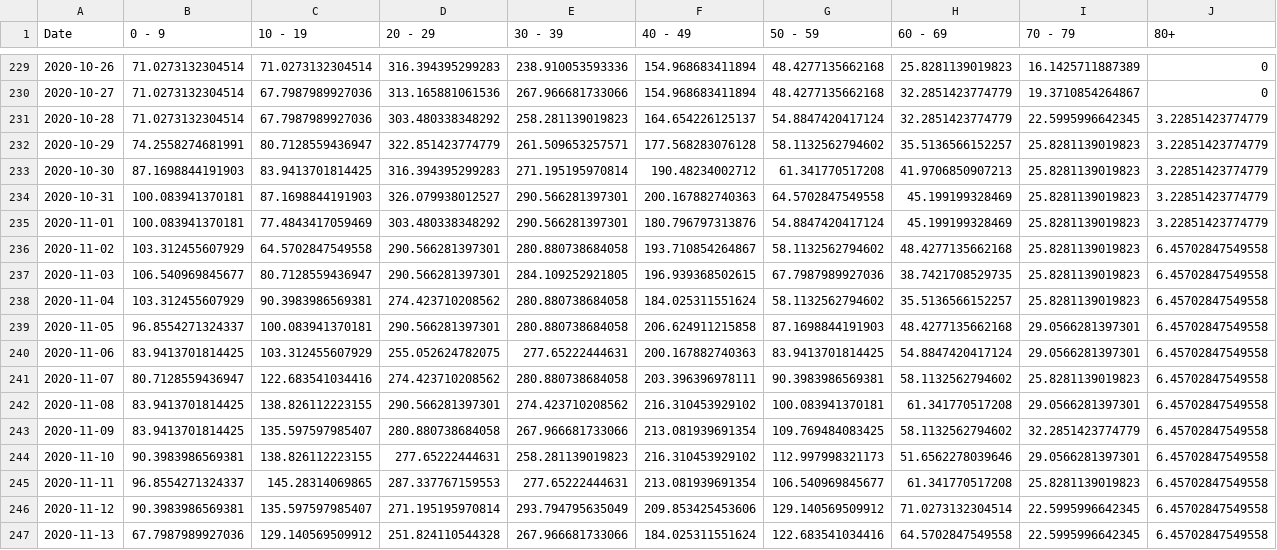
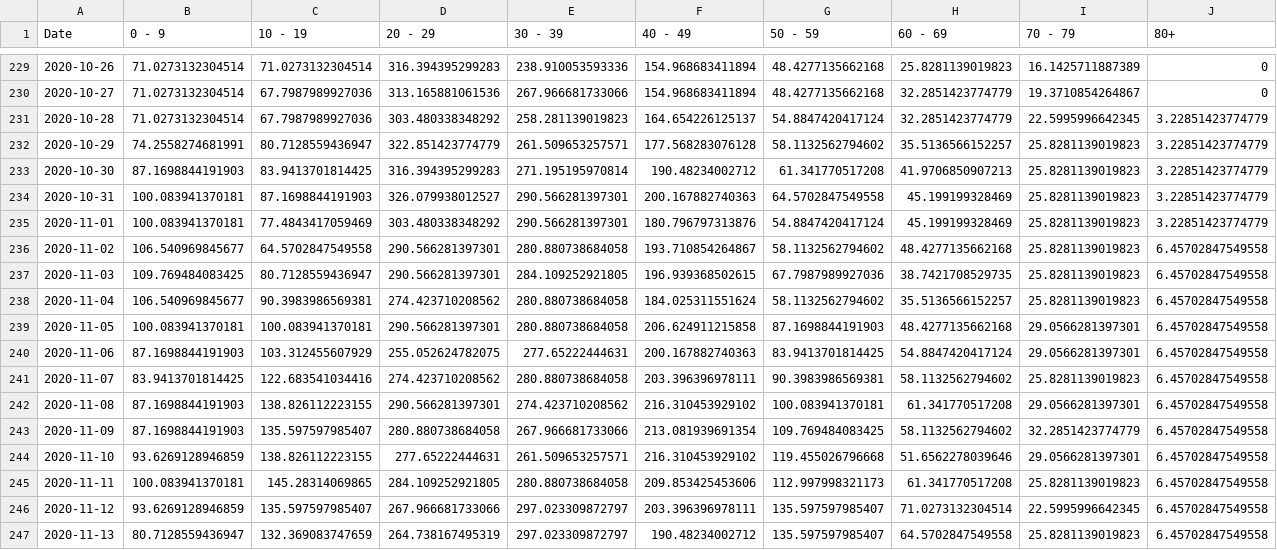
Before and after one commit to SCPHCovid19Data/scph_covid19, a CSV file: age_14d_period_historical_eng.csv, drawn as a sheet; only a part is shown, gaps mark what is left out; the diff covers the shown part only.

```diff
--- a/age_14d_period_historical_eng.csv
+++ b/age_14d_period_historical_eng.csv
@@ -235,13 +235,13 @@
 2020-11-01,100.083941370181,77.4843417059469,303.480338348292,290.566281397301,180.796797313876,54.8847420417124,45.199199328469,25.8281139019823,3.22851423774779
-2020-11-02,103.312455607929,64.5702847549558,290.566281397301,280.880738684058,193.710854264867,58.1132562794602,48.4277135662168,25.8281139019823,6.45702847549558
-2020-11-03,106.540969845677,80.7128559436947,290.566281397301,284.109252921805,196.939368502615,67.7987989927036,38.7421708529735,25.8281139019823,6.45702847549558
-2020-11-04,103.312455607929,90.3983986569381,274.423710208562,280.880738684058,184.025311551624,58.1132562794602,35.5136566152257,25.8281139019823,6.45702847549558
-2020-11-05,96.8554271324337,100.083941370181,290.566281397301,280.880738684058,206.624911215858,87.1698844191903,48.4277135662168,29.0566281397301,6.45702847549558
-2020-11-06,83.9413701814425,103.312455607929,255.052624782075,277.65222444631,200.167882740363,83.9413701814425,54.8847420417124,29.0566281397301,6.45702847549558
-2020-11-07,80.7128559436947,122.683541034416,274.423710208562,280.880738684058,203.396396978111,90.3983986569381,58.1132562794602,25.8281139019823,6.45702847549558
-2020-11-08,83.9413701814425,138.826112223155,290.566281397301,274.423710208562,216.310453929102,100.083941370181,61.341770517208,29.0566281397301,6.45702847549558
-2020-11-09,83.9413701814425,135.597597985407,280.880738684058,267.966681733066,213.081939691354,109.769484083425,58.1132562794602,32.2851423774779,6.45702847549558
-2020-11-10,90.3983986569381,138.826112223155,277.65222444631,258.281139019823,216.310453929102,112.997998321173,51.6562278039646,29.0566281397301,6.45702847549558
-2020-11-11,96.8554271324337,145.28314069865,287.337767159553,277.65222444631,213.081939691354,106.540969845677,61.341770517208,25.8281139019823,6.45702847549558
-2020-11-12,90.3983986569381,135.597597985407,271.195195970814,293.794795635049,209.853425453606,129.140569509912,71.0273132304514,22.5995996642345,6.45702847549558
-2020-11-13,67.7987989927036,129.140569509912,251.824110544328,267.966681733066,184.025311551624,122.683541034416,64.5702847549558,22.5995996642345,6.45702847549558
+2020-11-02,106.540969845677,64.5702847549558,290.566281397301,280.880738684058,193.710854264867,58.1132562794602,48.4277135662168,25.8281139019823,6.45702847549558
+2020-11-03,109.769484083425,80.7128559436947,290.566281397301,284.109252921805,196.939368502615,67.7987989927036,38.7421708529735,25.8281139019823,6.45702847549558
+2020-11-04,106.540969845677,90.3983986569381,274.423710208562,280.880738684058,184.025311551624,58.1132562794602,35.5136566152257,25.8281139019823,6.45702847549558
+2020-11-05,100.083941370181,100.083941370181,290.566281397301,280.880738684058,206.624911215858,87.1698844191903,48.4277135662168,29.0566281397301,6.45702847549558
+2020-11-06,87.1698844191903,103.312455607929,255.052624782075,277.65222444631,200.167882740363,83.9413701814425,54.8847420417124,29.0566281397301,6.45702847549558
+2020-11-07,83.9413701814425,122.683541034416,274.423710208562,280.880738684058,203.396396978111,90.3983986569381,58.1132562794602,25.8281139019823,6.45702847549558
+2020-11-08,87.1698844191903,138.826112223155,290.566281397301,274.423710208562,216.310453929102,100.083941370181,61.341770517208,29.0566281397301,6.45702847549558
+2020-11-09,87.1698844191903,135.597597985407,280.880738684058,267.966681733066,213.081939691354,109.769484083425,58.1132562794602,32.2851423774779,6.45702847549558
+2020-11-10,93.6269128946859,138.826112223155,277.65222444631,261.509653257571,216.310453929102,119.455026796668,51.6562278039646,29.0566281397301,6.45702847549558
+2020-11-11,100.083941370181,145.28314069865,284.109252921805,280.880738684058,209.853425453606,112.997998321173,61.341770517208,25.8281139019823,6.45702847549558
+2020-11-12,93.6269128946859,135.597597985407,267.966681733066,297.023309872797,203.396396978111,135.597597985407,71.0273132304514,22.5995996642345,6.45702847549558
+2020-11-13,80.7128559436947,132.369083747659,264.738167495319,297.023309872797,190.48234002712,135.597597985407,64.5702847549558,25.8281139019823,6.45702847549558
```
Also changed, not shown: 3 added rows and 96 edited cells elsewhere in this file, pon_test_rate_hist_eng.csv, pon_test_rate_hist_esp.csv, 43 other files.
